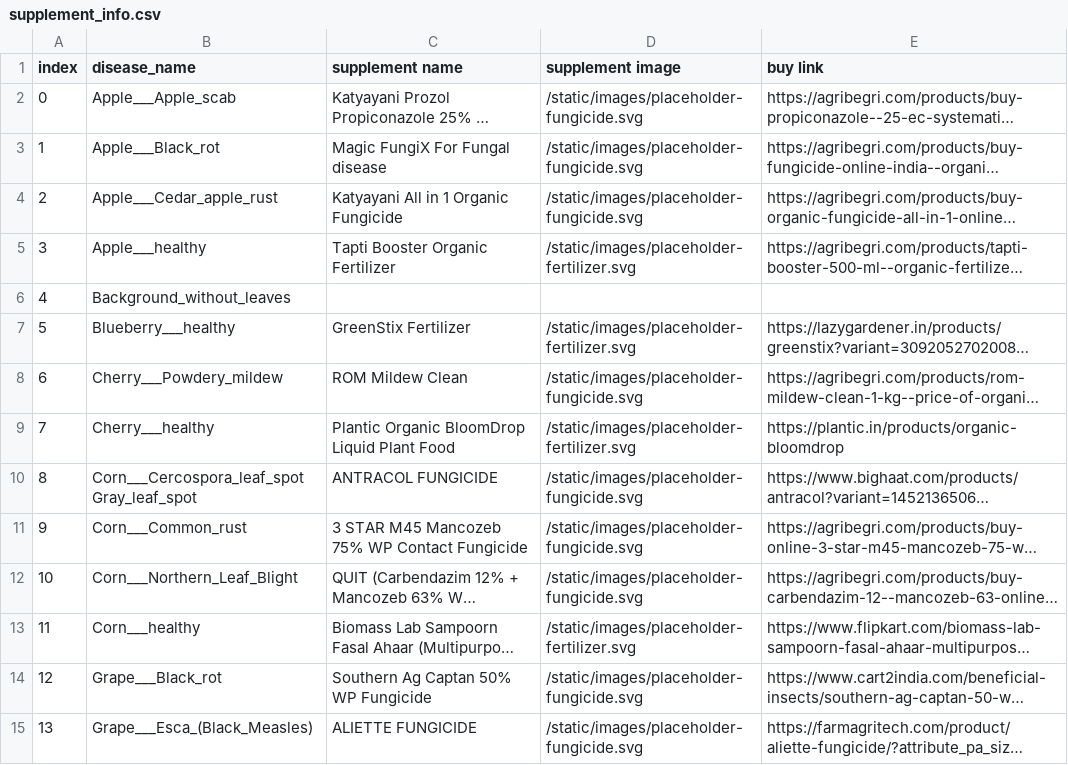
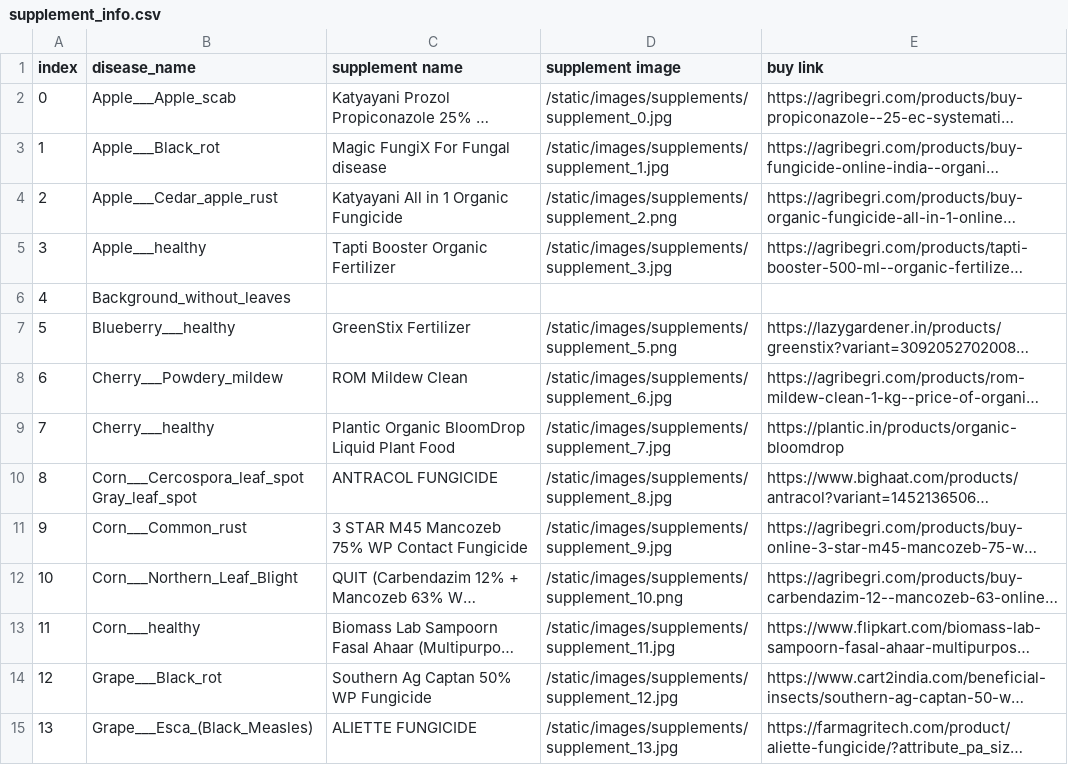
Before and after one commit to AVISHKAR-PROJECTS-HACKNCRAFTS/-Advanced-Deep-Neural-Network-Framework-for-Early-Plant-Disease-Identification-and-Precision-Farming, a CSV file: Flask Deployed App/supplement_info.csv, drawn as a sheet; only a part is shown; long unchanged cells end in …; the diff covers the shown part only; the diff names each change by its address in the sheet, - before the commit and + after, or states it on an @@ line.

```diff
--- a/Flask Deployed App/supplement_info.csv
+++ b/Flask Deployed App/supplement_info.csv
-D2 (supplement image): /static/images/placeholder-fungicide.svg
+D2 (supplement image): /static/images/supplements/supplement_0.jpg
-D3 (supplement image): /static/images/placeholder-fungicide.svg
+D3 (supplement image): /static/images/supplements/supplement_1.jpg
-D4 (supplement image): /static/images/placeholder-fungicide.svg
+D4 (supplement image): /static/images/supplements/supplement_2.png
-D5 (supplement image): /static/images/placeholder-fertilizer.svg
+D5 (supplement image): /static/images/supplements/supplement_3.jpg
-D7 (supplement image): /static/images/placeholder-fertilizer.svg
+D7 (supplement image): /static/images/supplements/supplement_5.png
-D8 (supplement image): /static/images/placeholder-fungicide.svg
+D8 (supplement image): /static/images/supplements/supplement_6.jpg
-D9 (supplement image): /static/images/placeholder-fertilizer.svg
+D9 (supplement image): /static/images/supplements/supplement_7.jpg
-D10 (supplement image): /static/images/placeholder-fungicide.svg
+D10 (supplement image): /static/images/supplements/supplement_8.jpg
-D11 (supplement image): /static/images/placeholder-fungicide.svg
+D11 (supplement image): /static/images/supplements/supplement_9.jpg
-D12 (supplement image): /static/images/placeholder-fungicide.svg
+D12 (supplement image): /static/images/supplements/supplement_10.png
-D13 (supplement image): /static/images/placeholder-fertilizer.svg
+D13 (supplement image): /static/images/supplements/supplement_11.jpg
-D14 (supplement image): /static/images/placeholder-fungicide.svg
+D14 (supplement image): /static/images/supplements/supplement_12.jpg
-D15 (supplement image): /static/images/placeholder-fungicide.svg
+D15 (supplement image): /static/images/supplements/supplement_13.jpg
```
Also changed, not shown: 25 edited cells elsewhere in this file, 38 other files.
